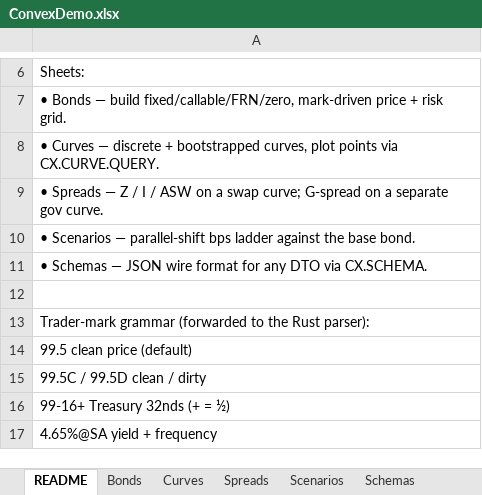
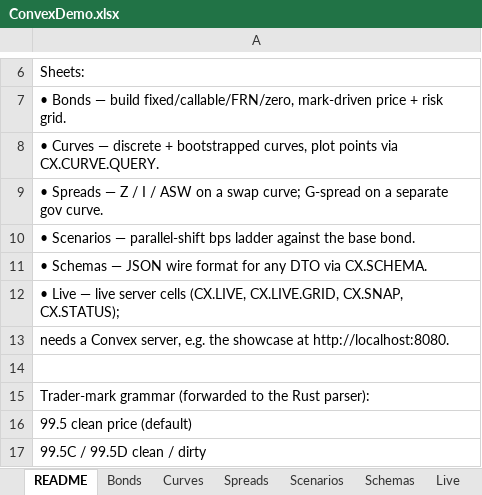
Before and after one commit to sujitn/convex, an Excel workbook: excel/ConvexDemo.xlsx, sheet README, drawn as a sheet; only a part is shown, gaps mark what is left out; the shorter side is filled out with more unchanged rows; values as stored, in another font and other column widths than the file's, no borders; the diff names each change by its address in the sheet, - before the commit and + after, or states it on an @@ line.

Commit message:
Excel X3: live cells from a Convex server (CX.LIVE, CX.LIVE.GRID, CX.SNAP, CX.STATUS) with sign-in (DX14–DX17) (#189)

```diff
--- a/excel/ConvexDemo.xlsx (sheet README)
+++ b/excel/ConvexDemo.xlsx (sheet README)
+sheet tab: Live
+row 12: • Live — live server cells (CX.LIVE, CX.LIVE.GRID, CX.SNAP, CX.STATUS);
+row 13: needs a Convex server, e.g. the showcase at http://localhost:8080.
```
Also changed, not shown: sheet Bonds, sheet Spreads, sheet Scenarios, 30 other files.
